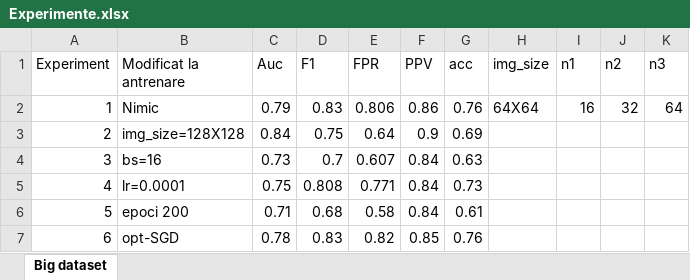
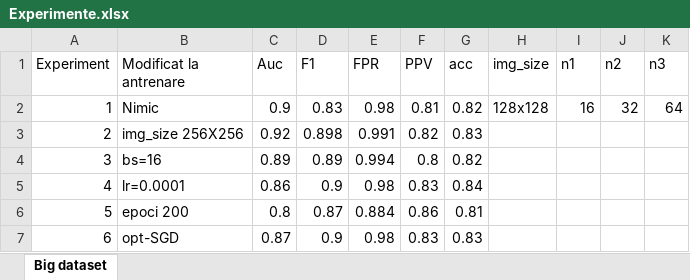
Before and after one commit to RazvanAVESALON/Clasificare_py_torch, an Excel workbook: Experimente.xlsx, sheet Big dataset, drawn as a sheet; only a part is shown; values as stored, in another font and other column widths than the file's, no borders; the diff names each change by its address in the sheet, - before the commit and + after, or states it on an @@ line.

Commit message:
Update Experimente.xlsx

```diff
--- a/Experimente.xlsx (sheet Big dataset)
+++ b/Experimente.xlsx (sheet Big dataset)
-C2 (Auc): 0.79
+C2 (Auc): 0.9
-E2 (FPR): 0.806
+E2 (FPR): 0.98
-F2 (PPV): 0.86
+F2 (PPV): 0.81
-G2 (acc): 0.76
+G2 (acc): 0.82
-H2 (img_size): 64X64
+H2 (img_size): 128x128
-B3 (Modificat la antrenare): img_size=128X128
+B3 (Modificat la antrenare): img_size 256X256
-C3 (Auc): 0.84
+C3 (Auc): 0.92
-D3 (F1): 0.75
+D3 (F1): 0.898
-E3 (FPR): 0.64
+E3 (FPR): 0.991
-F3 (PPV): 0.9
+F3 (PPV): 0.82
-G3 (acc): 0.69
+G3 (acc): 0.83
-C4 (Auc): 0.73
+C4 (Auc): 0.89
-D4 (F1): 0.7
+D4 (F1): 0.89
-E4 (FPR): 0.607
+E4 (FPR): 0.994
-F4 (PPV): 0.84
+F4 (PPV): 0.8
-G4 (acc): 0.63
+G4 (acc): 0.82
-C5 (Auc): 0.75
+C5 (Auc): 0.86
-D5 (F1): 0.808
+D5 (F1): 0.9
-E5 (FPR): 0.771
+E5 (FPR): 0.98
-F5 (PPV): 0.84
+F5 (PPV): 0.83
-G5 (acc): 0.73
+G5 (acc): 0.84
-C6 (Auc): 0.71
+C6 (Auc): 0.8
-D6 (F1): 0.68
+D6 (F1): 0.87
-E6 (FPR): 0.58
+E6 (FPR): 0.884
-F6 (PPV): 0.84
+F6 (PPV): 0.86
-G6 (acc): 0.61
+G6 (acc): 0.81
-C7 (Auc): 0.78
+C7 (Auc): 0.87
-D7 (F1): 0.83
+D7 (F1): 0.9
-E7 (FPR): 0.82
+E7 (FPR): 0.98
-F7 (PPV): 0.85
+F7 (PPV): 0.83
-G7 (acc): 0.76
+G7 (acc): 0.83
```
